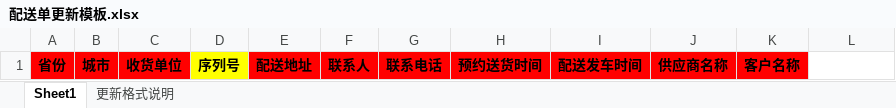
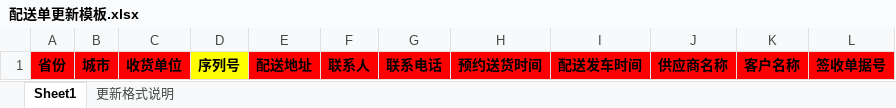
Before and after one commit to rayliu/j-eeda, an Excel workbook: WebRoot/download/配送单更新模板.xlsx, sheet Sheet1, drawn as a sheet; values as stored, in another font and other column widths than the file's, no borders; charts and pictures not drawn; the diff names each change by its address in the sheet, - before the commit and + after, or states it on an @@ line.

Commit message:
配送更新模板更新（添加签收单据号）

```diff
--- a/WebRoot/download/配送单更新模板.xlsx (sheet Sheet1)
+++ b/WebRoot/download/配送单更新模板.xlsx (sheet Sheet1)
-L1: (empty)
+L1: 签收单据号
-L1 fill: none
+L1 fill: #FF0000
```
Also changed, not shown: charts or pictures.
